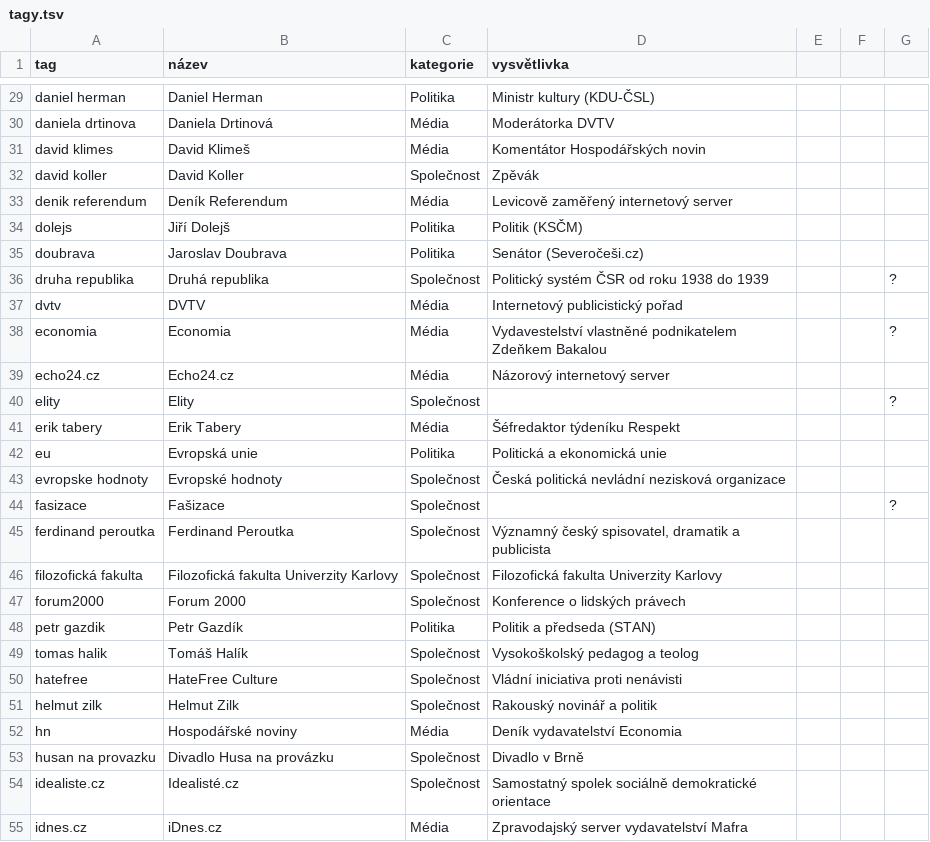
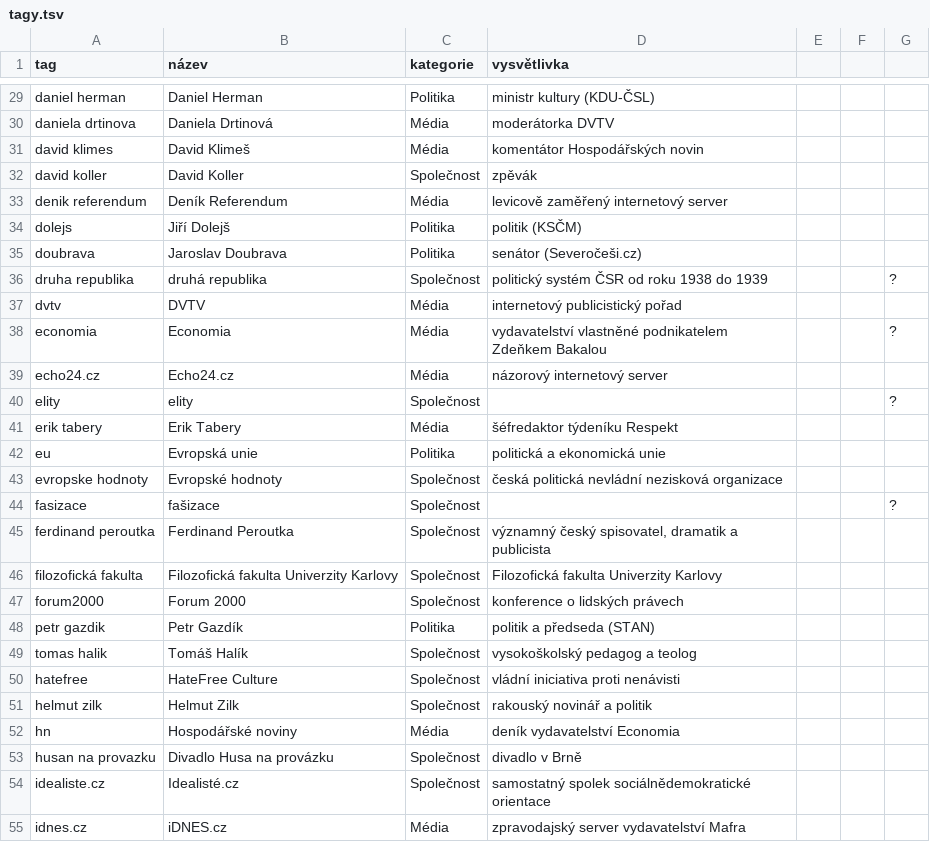
Before and after one commit to veproza/bubliny, a TSV file: data/tagy.tsv, drawn as a sheet; only a part is shown, gaps mark what is left out; the diff covers the shown part only; the diff names each change by its address in the sheet, - before the commit and + after, or states it on an @@ line.

```diff
--- a/data/tagy.tsv
+++ b/data/tagy.tsv
-D29 (vysvětlivka): Ministr kultury (KDU-ČSL)
+D29 (vysvětlivka): ministr kultury (KDU-ČSL)
-D30 (vysvětlivka): Moderátorka DVTV
+D30 (vysvětlivka): moderátorka DVTV
-D31 (vysvětlivka): Komentátor Hospodářských novin
+D31 (vysvětlivka): komentátor Hospodářských novin
-D32 (vysvětlivka): Zpěvák
+D32 (vysvětlivka): zpěvák
-D33 (vysvětlivka): Levicově zaměřený internetový server
+D33 (vysvětlivka): levicově zaměřený internetový server
-D34 (vysvětlivka): Politik (KSČM)
+D34 (vysvětlivka): politik (KSČM)
-D35 (vysvětlivka): Senátor (Severočeši.cz)
+D35 (vysvětlivka): senátor (Severočeši.cz)
-B36 (název): Druhá republika
+B36 (název): druhá republika
-D36 (vysvětlivka): Politický systém ČSR od roku 1938 do 1939
+D36 (vysvětlivka): politický systém ČSR od roku 1938 do 1939
-D37 (vysvětlivka): Internetový publicistický pořad
+D37 (vysvětlivka): internetový publicistický pořad
-D38 (vysvětlivka): Vydavestelství vlastněné podnikatelem…
+D38 (vysvětlivka): vydavatelství vlastněné podnikatelem…
-D39 (vysvětlivka): Názorový internetový server
+D39 (vysvětlivka): názorový internetový server
-B40 (název): Elity
+B40 (název): elity
-D41 (vysvětlivka): Šéfredaktor týdeníku Respekt
+D41 (vysvětlivka): šéfredaktor týdeníku Respekt
-D42 (vysvětlivka): Politická a ekonomická unie
+D42 (vysvětlivka): politická a ekonomická unie
-D43 (vysvětlivka): Česká politická nevládní nezisková organizace
+D43 (vysvětlivka): česká politická nevládní nezisková organizace
-B44 (název): Fašizace
+B44 (název): fašizace
-D45 (vysvětlivka): Významný český spisovatel,…
+D45 (vysvětlivka): významný český spisovatel,…
-D47 (vysvětlivka): Konference o lidských právech
+D47 (vysvětlivka): konference o lidských právech
-D48 (vysvětlivka): Politik a předseda (STAN)
+D48 (vysvětlivka): politik a předseda (STAN)
-D49 (vysvětlivka): Vysokoškolský pedagog a teolog
+D49 (vysvětlivka): vysokoškolský pedagog a teolog
-D50 (vysvětlivka): Vládní iniciativa proti nenávisti
+D50 (vysvětlivka): vládní iniciativa proti nenávisti
-D51 (vysvětlivka): Rakouský novinář a politik
+D51 (vysvětlivka): rakouský novinář a politik
-D52 (vysvětlivka): Deník vydavatelství Economia
+D52 (vysvětlivka): deník vydavatelství Economia
-D53 (vysvětlivka): Divadlo v Brně
+D53 (vysvětlivka): divadlo v Brně
-D54 (vysvětlivka): Samostatný spolek sociálně demokratické orientace
+D54 (vysvětlivka): samostatný spolek sociálnědemokratické orientace
-B55 (název): iDnes.cz
+B55 (název): iDNES.cz
-D55 (vysvětlivka): Zpravodajský server vydavatelství Mafra
+D55 (vysvětlivka): zpravodajský server vydavatelství Mafra
```
Also changed, not shown: 162 edited cells elsewhere in this file, data/tweety_clean.tsv, 3 other files.
